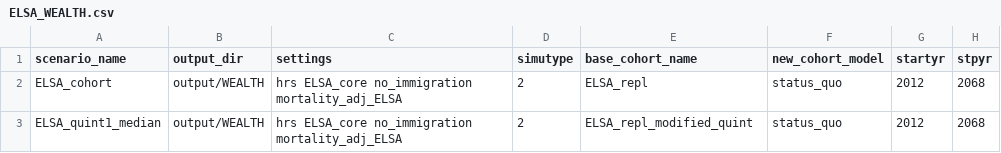
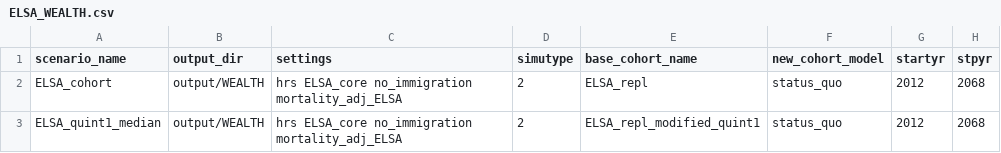
Before and after one commit to ld-archer/E_FEM, a CSV file: ELSA_WEALTH.csv, drawn as a sheet; only a part is shown; the diff names each change by its address in the sheet, - before the commit and + after, or states it on an @@ line.

Commit message:
Typo, ELSA_repl_modified_quint -> ELSA_repl_modified_quint1

```diff
--- a/ELSA_WEALTH.csv
+++ b/ELSA_WEALTH.csv
-E3 (base_cohort_name): ELSA_repl_modified_quint
+E3 (base_cohort_name): ELSA_repl_modified_quint1
```
